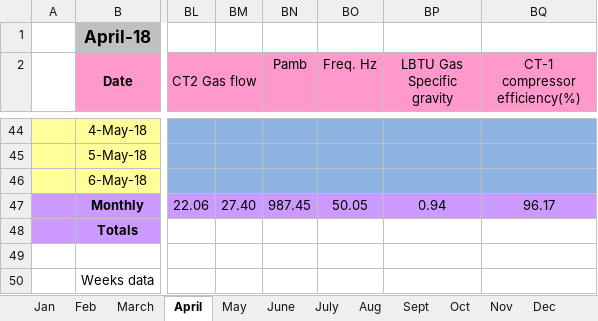
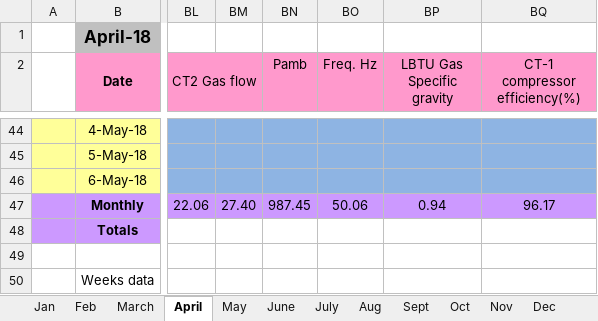
Before and after one commit to ubaidabid/practice, an Excel workbook: data/Ops Monthly Returns 2018.xlsx, sheet April, drawn as a sheet; only a part is shown, gaps mark what is left out; values as stored, in another font and other column widths than the file's, no borders; the diff names each change by its address in the sheet, - before the commit and + after, or states it on an @@ line.

```diff
--- a/data/Ops Monthly Returns 2018.xlsx (sheet April)
+++ b/data/Ops Monthly Returns 2018.xlsx (sheet April)
-BO47 (Freq. Hz): 50.05
+BO47 (Freq. Hz): 50.06
```
Also changed, not shown: sheet Jan, sheet March, sheet Feb, sheet Sept, data/Ops Monthly Returns 2017.xlsx, data/Ops Monthly Returns 2019.xlsx, 3 other files.
